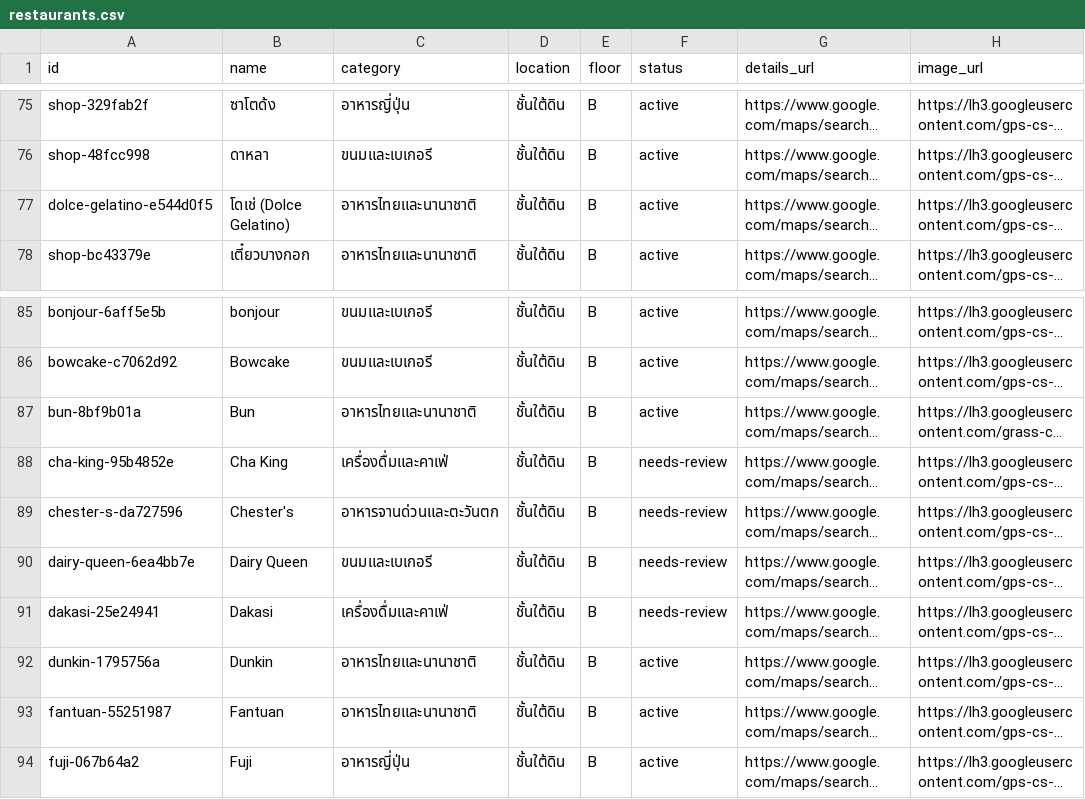
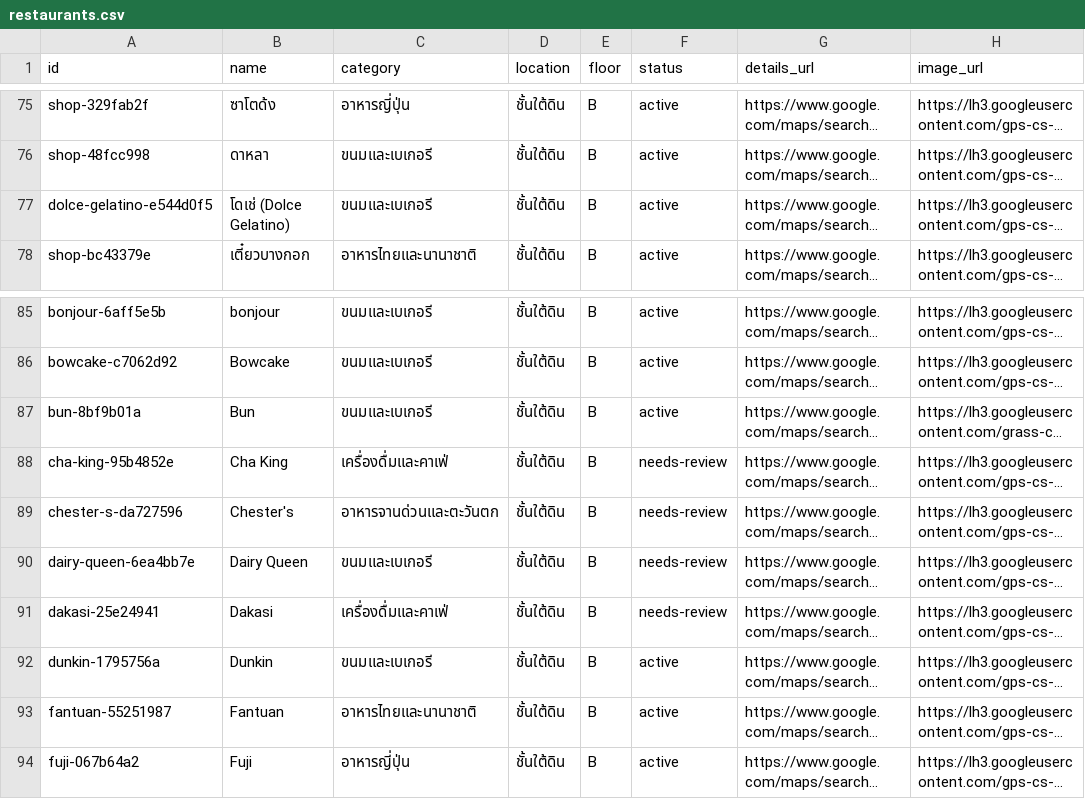
Before and after one commit to thanakritdacontact-tech/seacon-bangkae-food-picker, a CSV file: restaurants.csv, drawn as a sheet; only a part is shown, gaps mark what is left out; long unchanged cells end in …; the diff names each change by its address in the sheet, - before the commit and + after, or states it on an @@ line.

```diff
--- a/restaurants.csv
+++ b/restaurants.csv
-C77 (category): อาหารไทยและนานาชาติ
+C77 (category): ขนมและเบเกอรี
-C87 (category): อาหารไทยและนานาชาติ
+C87 (category): ขนมและเบเกอรี
-C92 (category): อาหารไทยและนานาชาติ
+C92 (category): ขนมและเบเกอรี
```
Also changed, not shown: 4 other files.
